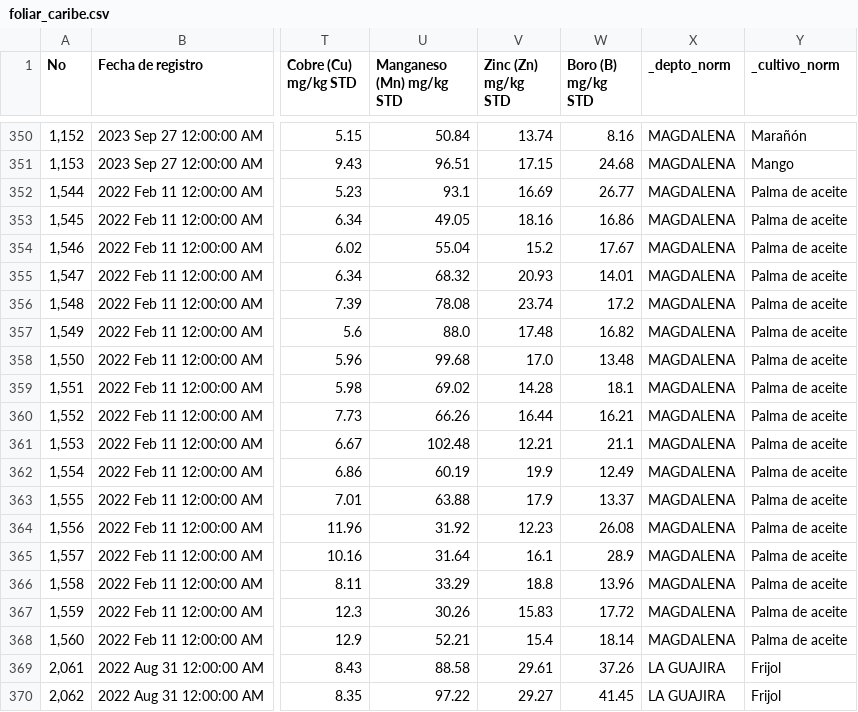
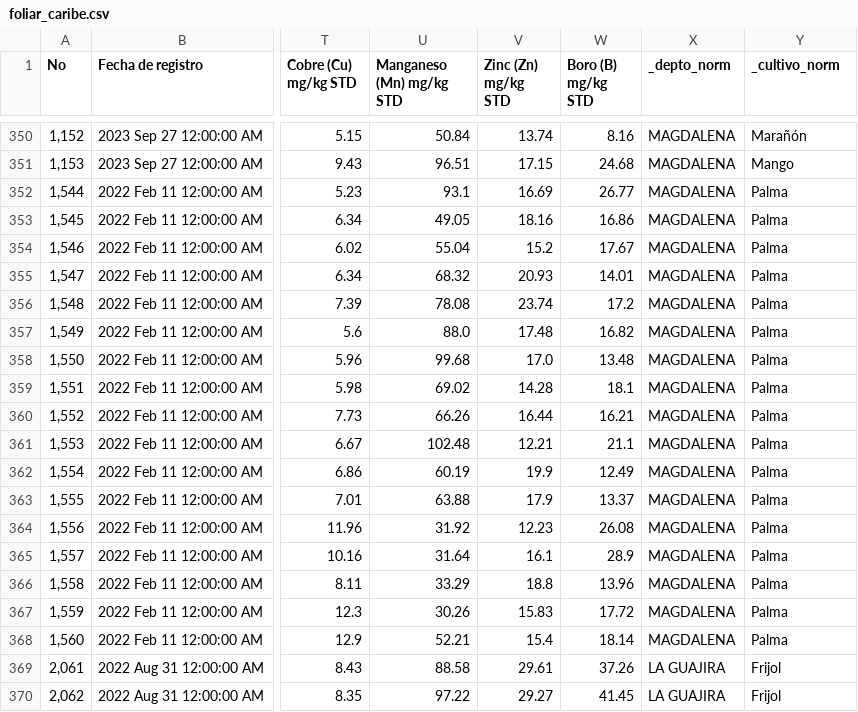
Before and after one commit to jab16jy/TechCamp, a CSV file: data/caribe/foliar_caribe.csv, drawn as a sheet; only a part is shown, gaps mark what is left out; the diff covers the shown part only; the diff names each change by its address in the sheet, - before the commit and + after, or states it on an @@ line.

```diff
--- a/data/caribe/foliar_caribe.csv
+++ b/data/caribe/foliar_caribe.csv
-Y352:Y368 (_cultivo_norm): Palma de aceite
+Y352:Y368 (_cultivo_norm): Palma
```
Also changed, not shown: 83 edited cells elsewhere in this file, 8 other files.
